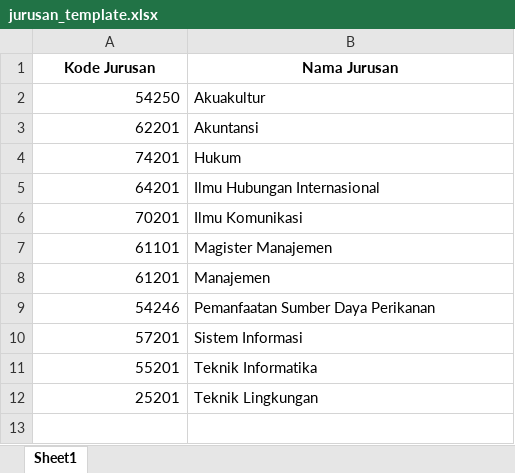
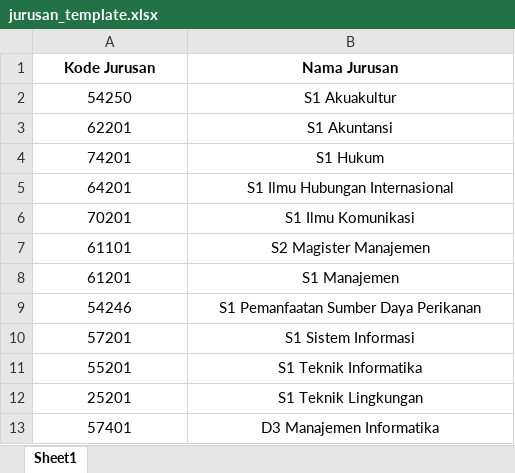
Before and after one commit to maffanakmal/sig-mahasiswa, an Excel workbook: public/template/jurusan_template.xlsx, sheet Sheet1, drawn as a sheet; values as stored, in another font and other column widths than the file's, no borders; the diff names each change by its address in the sheet, - before the commit and + after, or states it on an @@ line.

```diff
--- a/public/template/jurusan_template.xlsx (sheet Sheet1)
+++ b/public/template/jurusan_template.xlsx (sheet Sheet1)
-A2:A12 alignment: right
+A2:A12 alignment: center
-B2 (Nama Jurusan): Akuakultur
+B2 (Nama Jurusan): S1 Akuakultur
-B2:B12 alignment: left
+B2:B12 alignment: center
-B3 (Nama Jurusan): Akuntansi
+B3 (Nama Jurusan): S1 Akuntansi
-B4 (Nama Jurusan): Hukum
+B4 (Nama Jurusan): S1 Hukum
-B5 (Nama Jurusan): Ilmu Hubungan Internasional
+B5 (Nama Jurusan): S1 Ilmu Hubungan Internasional
-B6 (Nama Jurusan): Ilmu Komunikasi
+B6 (Nama Jurusan): S1 Ilmu Komunikasi
-B7 (Nama Jurusan): Magister Manajemen
+B7 (Nama Jurusan): S2 Magister Manajemen
-B8 (Nama Jurusan): Manajemen
+B8 (Nama Jurusan): S1 Manajemen
-B9 (Nama Jurusan): Pemanfaatan Sumber Daya Perikanan
+B9 (Nama Jurusan): S1 Pemanfaatan Sumber Daya Perikanan
-B10 (Nama Jurusan): Sistem Informasi
+B10 (Nama Jurusan): S1 Sistem Informasi
-B11 (Nama Jurusan): Teknik Informatika
+B11 (Nama Jurusan): S1 Teknik Informatika
-B12 (Nama Jurusan): Teknik Lingkungan
+B12 (Nama Jurusan): S1 Teknik Lingkungan
+row 13: 57401 | D3 Manajemen Informatika
```
Also changed, not shown: public/template/mahasiswa_template.xlsx, public/template/sekolah_template.xlsx, 36 other files.
